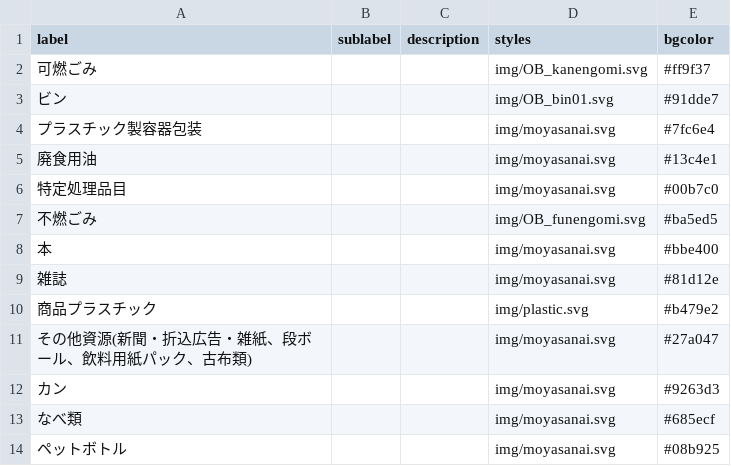
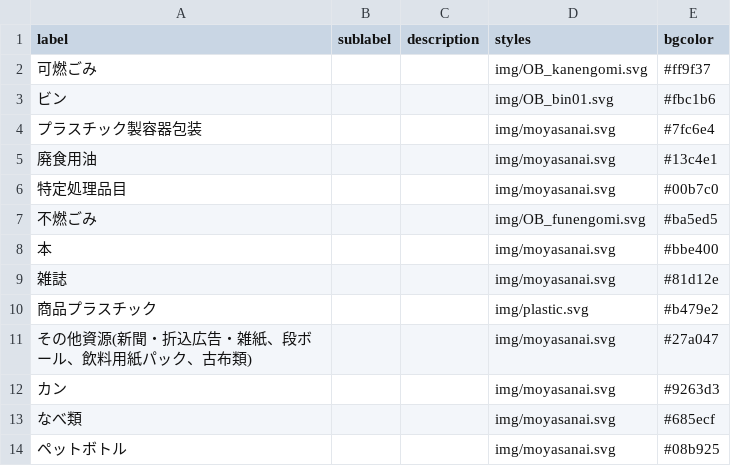
Before and after one commit to fujisawa-city/5374, a CSV file: data/description.csv, drawn as a sheet.

Commit message:
ビンの色の変更

```diff
--- a/data/description.csv
+++ b/data/description.csv
@@ -2,3 +2,3 @@ label,sublabel,description,styles,bgcolor
 可燃ごみ,,,img/OB_kanengomi.svg,#ff9f37
-ビン,,,img/OB_bin01.svg,#91dde7
+ビン,,,img/OB_bin01.svg,#fbc1b6
 プラスチック製容器包装,,,img/moyasanai.svg,#7fc6e4
```
